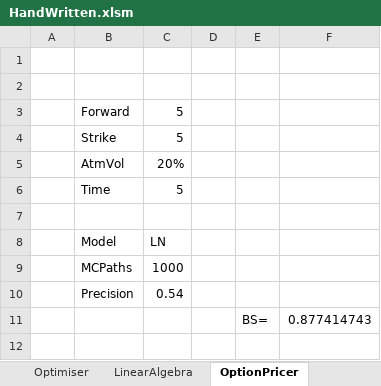
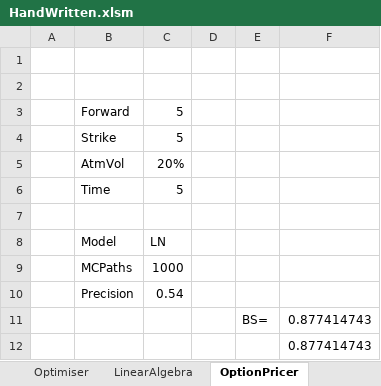
Before and after one commit to alhunor/projects, an Excel workbook: finlib/HandWritten.xlsm, sheet OptionPricer, drawn as a sheet; values as stored, in another font and other column widths than the file's, no borders; the diff names each change by its address in the sheet, - before the commit and + after, or states it on an @@ line.

```diff
--- a/finlib/HandWritten.xlsm (sheet OptionPricer)
+++ b/finlib/HandWritten.xlsm (sheet OptionPricer)
+row 12:  |  |  |  |  | 0.877414743
```
Also changed, not shown: 4 other files.
